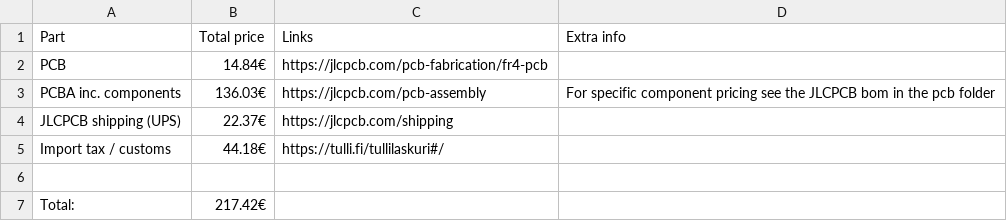
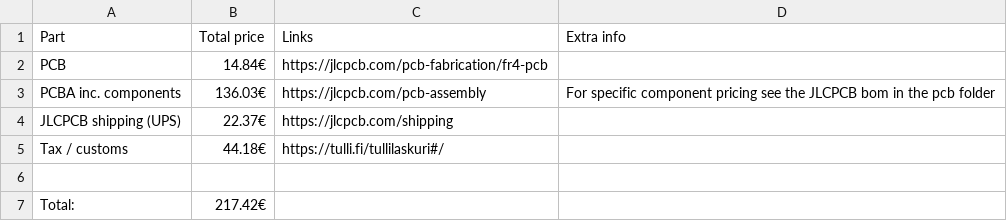
Before and after one commit to HekiNav/finland-live-train-map, a CSV file: BOM.csv, drawn as a sheet.

```diff
--- a/BOM.csv
+++ b/BOM.csv
@@ -4,3 +4,3 @@ PCBA inc. components,136.03€,https://jlcpcb.com/pcb-assembly,For specific comp
 JLCPCB shipping (UPS),22.37€,https://jlcpcb.com/shipping,
-Import tax / customs,44.18€,https://tulli.fi/tullilaskuri#/,
+Tax / customs,44.18€,https://tulli.fi/tullilaskuri#/,
 ,,,
```
Also changed, not shown: 3 other files.
